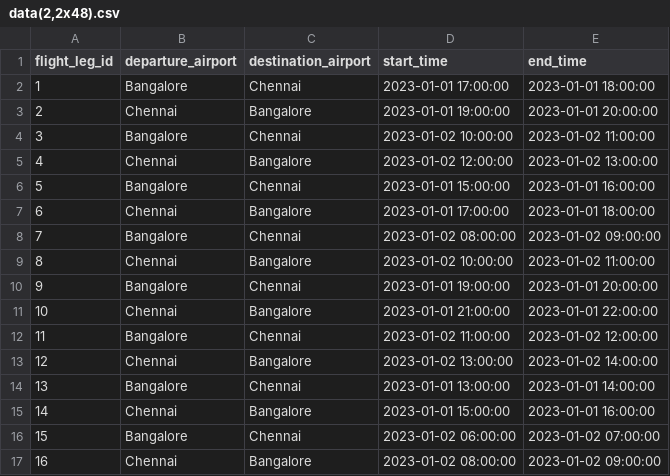
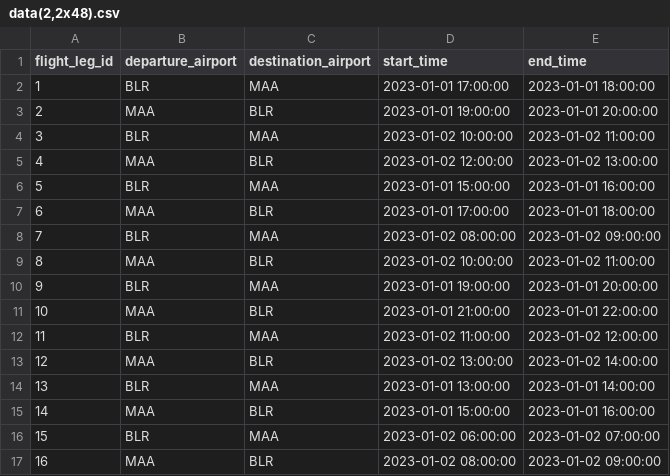
Before and after one commit to AbisheakJacob/Crew_Scheduling, a CSV file: data/data(2,2x48).csv, drawn as a sheet; only a part is shown; the diff covers the shown part only.

```diff
--- a/data/data(2,2x48).csv
+++ b/data/data(2,2x48).csv
@@ -1,17 +1,17 @@
 flight_leg_id,departure_airport,destination_airport,start_time,end_time
-1,Bangalore,Chennai,2023-01-01 17:00:00,2023-01-01 18:00:00
-2,Chennai,Bangalore,2023-01-01 19:00:00,2023-01-01 20:00:00
-3,Bangalore,Chennai,2023-01-02 10:00:00,2023-01-02 11:00:00
-4,Chennai,Bangalore,2023-01-02 12:00:00,2023-01-02 13:00:00
-5,Bangalore,Chennai,2023-01-01 15:00:00,2023-01-01 16:00:00
-6,Chennai,Bangalore,2023-01-01 17:00:00,2023-01-01 18:00:00
-7,Bangalore,Chennai,2023-01-02 08:00:00,2023-01-02 09:00:00
-8,Chennai,Bangalore,2023-01-02 10:00:00,2023-01-02 11:00:00
-9,Bangalore,Chennai,2023-01-01 19:00:00,2023-01-01 20:00:00
-10,Chennai,Bangalore,2023-01-01 21:00:00,2023-01-01 22:00:00
-11,Bangalore,Chennai,2023-01-02 11:00:00,2023-01-02 12:00:00
-12,Chennai,Bangalore,2023-01-02 13:00:00,2023-01-02 14:00:00
-13,Bangalore,Chennai,2023-01-01 13:00:00,2023-01-01 14:00:00
-14,Chennai,Bangalore,2023-01-01 15:00:00,2023-01-01 16:00:00
-15,Bangalore,Chennai,2023-01-02 06:00:00,2023-01-02 07:00:00
-16,Chennai,Bangalore,2023-01-02 08:00:00,2023-01-02 09:00:00
+1,BLR,MAA,2023-01-01 17:00:00,2023-01-01 18:00:00
+2,MAA,BLR,2023-01-01 19:00:00,2023-01-01 20:00:00
+3,BLR,MAA,2023-01-02 10:00:00,2023-01-02 11:00:00
+4,MAA,BLR,2023-01-02 12:00:00,2023-01-02 13:00:00
+5,BLR,MAA,2023-01-01 15:00:00,2023-01-01 16:00:00
+6,MAA,BLR,2023-01-01 17:00:00,2023-01-01 18:00:00
+7,BLR,MAA,2023-01-02 08:00:00,2023-01-02 09:00:00
+8,MAA,BLR,2023-01-02 10:00:00,2023-01-02 11:00:00
+9,BLR,MAA,2023-01-01 19:00:00,2023-01-01 20:00:00
+10,MAA,BLR,2023-01-01 21:00:00,2023-01-01 22:00:00
+11,BLR,MAA,2023-01-02 11:00:00,2023-01-02 12:00:00
+12,MAA,BLR,2023-01-02 13:00:00,2023-01-02 14:00:00
+13,BLR,MAA,2023-01-01 13:00:00,2023-01-01 14:00:00
+14,MAA,BLR,2023-01-01 15:00:00,2023-01-01 16:00:00
+15,BLR,MAA,2023-01-02 06:00:00,2023-01-02 07:00:00
+16,MAA,BLR,2023-01-02 08:00:00,2023-01-02 09:00:00
```
Also changed, not shown: 160 edited cells elsewhere in this file, data/data(2,2x32).csv, 15 other files.
